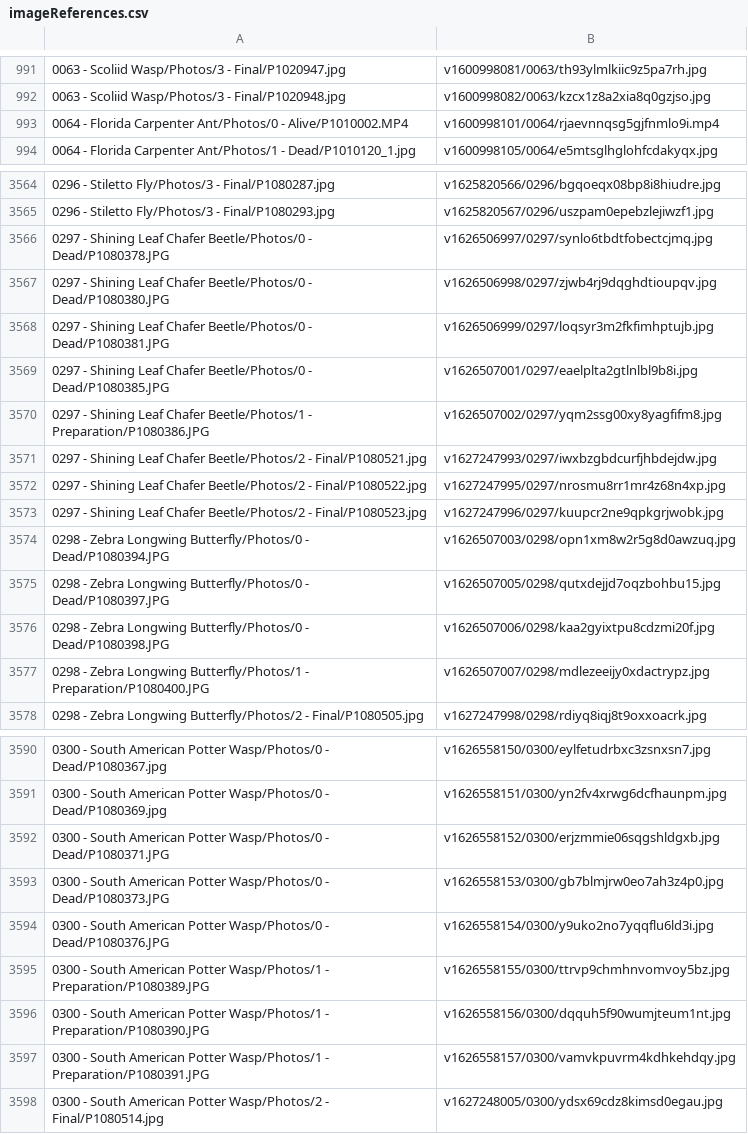
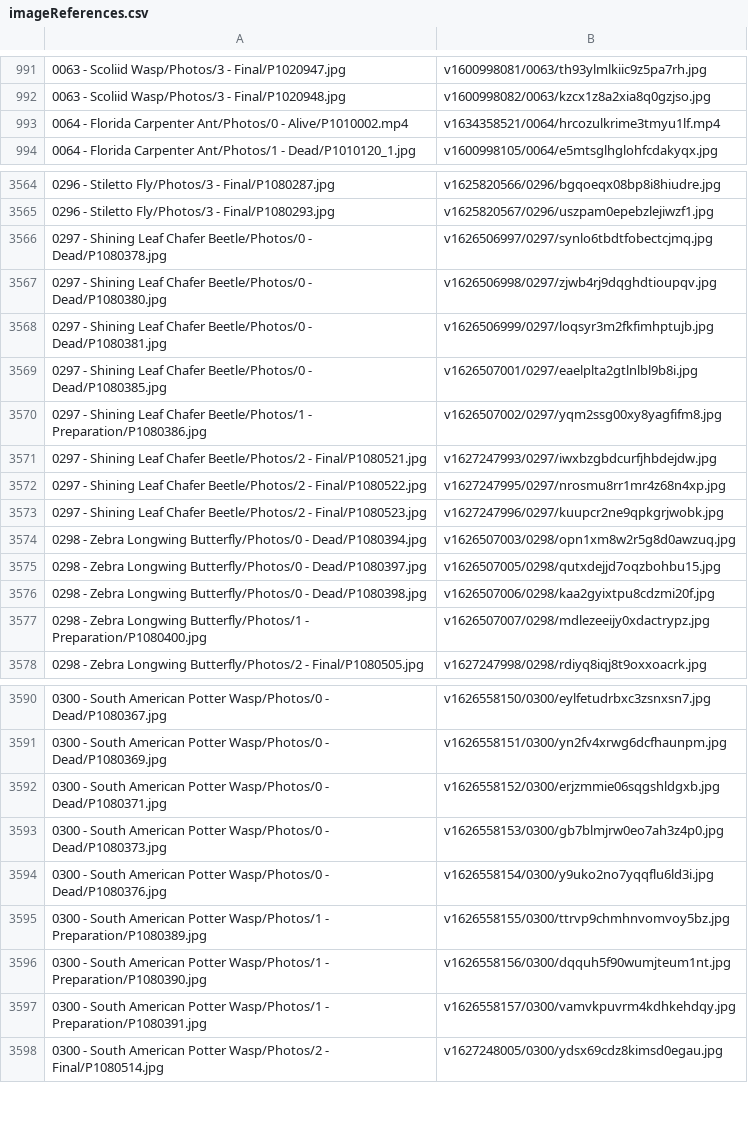
Before and after one commit to ZGorlock/SpecimensWebsiteGenerator, a CSV file: resources/imageReferences.csv, drawn as a sheet; only a part is shown, gaps mark what is left out; the diff covers the shown part only.

Commit message:
Fixed file extensions for Specimen photos

```diff
--- a/resources/imageReferences.csv
+++ b/resources/imageReferences.csv
@@ -992,3 +992,3 @@
 0063 - Scoliid Wasp/Photos/3 - Final/P1020948.jpg,v1600998082/0063/kzcx1z8a2xia8q0gzjso.jpg
-0064 - Florida Carpenter Ant/Photos/0 - Alive/P1010002.MP4,v1600998101/0064/rjaevnnqsg5gjfnmlo9i.mp4
+0064 - Florida Carpenter Ant/Photos/0 - Alive/P1010002.mp4,v1634358521/0064/hrcozulkrime3tmyu1lf.mp4
 0064 - Florida Carpenter Ant/Photos/1 - Dead/P1010120_1.jpg,v1600998105/0064/e5mtsglhglohfcdakyqx.jpg
@@ -3565,7 +3565,7 @@
 0296 - Stiletto Fly/Photos/3 - Final/P1080293.jpg,v1625820567/0296/uszpam0epebzlejiwzf1.jpg
-0297 - Shining Leaf Chafer Beetle/Photos/0 - Dead/P1080378.JPG,v1626506997/0297/synlo6tbdtfobectcjmq.jpg
-0297 - Shining Leaf Chafer Beetle/Photos/0 - Dead/P1080380.JPG,v1626506998/0297/zjwb4rj9dqghdtioupqv.jpg
-0297 - Shining Leaf Chafer Beetle/Photos/0 - Dead/P1080381.JPG,v1626506999/0297/loqsyr3m2fkfimhptujb.jpg
-0297 - Shining Leaf Chafer Beetle/Photos/0 - Dead/P1080385.JPG,v1626507001/0297/eaelplta2gtlnlbl9b8i.jpg
-0297 - Shining Leaf Chafer Beetle/Photos/1 - Preparation/P1080386.JPG,v1626507002/0297/yqm2ssg00xy8yagfifm8.jpg
+0297 - Shining Leaf Chafer Beetle/Photos/0 - Dead/P1080378.jpg,v1626506997/0297/synlo6tbdtfobectcjmq.jpg
+0297 - Shining Leaf Chafer Beetle/Photos/0 - Dead/P1080380.jpg,v1626506998/0297/zjwb4rj9dqghdtioupqv.jpg
+0297 - Shining Leaf Chafer Beetle/Photos/0 - Dead/P1080381.jpg,v1626506999/0297/loqsyr3m2fkfimhptujb.jpg
+0297 - Shining Leaf Chafer Beetle/Photos/0 - Dead/P1080385.jpg,v1626507001/0297/eaelplta2gtlnlbl9b8i.jpg
+0297 - Shining Leaf Chafer Beetle/Photos/1 - Preparation/P1080386.jpg,v1626507002/0297/yqm2ssg00xy8yagfifm8.jpg
 0297 - Shining Leaf Chafer Beetle/Photos/2 - Final/P1080521.jpg,v1627247993/0297/iwxbzgbdcurfjhbdejdw.jpg
@@ -3573,6 +3573,6 @@
 0297 - Shining Leaf Chafer Beetle/Photos/2 - Final/P1080523.jpg,v1627247996/0297/kuupcr2ne9qpkgrjwobk.jpg
-0298 - Zebra Longwing Butterfly/Photos/0 - Dead/P1080394.JPG,v1626507003/0298/opn1xm8w2r5g8d0awzuq.jpg
-0298 - Zebra Longwing Butterfly/Photos/0 - Dead/P1080397.JPG,v1626507005/0298/qutxdejjd7oqzbohbu15.jpg
-0298 - Zebra Longwing Butterfly/Photos/0 - Dead/P1080398.JPG,v1626507006/0298/kaa2gyixtpu8cdzmi20f.jpg
-0298 - Zebra Longwing Butterfly/Photos/1 - Preparation/P1080400.JPG,v1626507007/0298/mdlezeeijy0xdactrypz.jpg
+0298 - Zebra Longwing Butterfly/Photos/0 - Dead/P1080394.jpg,v1626507003/0298/opn1xm8w2r5g8d0awzuq.jpg
+0298 - Zebra Longwing Butterfly/Photos/0 - Dead/P1080397.jpg,v1626507005/0298/qutxdejjd7oqzbohbu15.jpg
+0298 - Zebra Longwing Butterfly/Photos/0 - Dead/P1080398.jpg,v1626507006/0298/kaa2gyixtpu8cdzmi20f.jpg
+0298 - Zebra Longwing Butterfly/Photos/1 - Preparation/P1080400.jpg,v1626507007/0298/mdlezeeijy0xdactrypz.jpg
 0298 - Zebra Longwing Butterfly/Photos/2 - Final/P1080505.jpg,v1627247998/0298/rdiyq8iqj8t9oxxoacrk.jpg
@@ -3591,8 +3591,8 @@
 0300 - South American Potter Wasp/Photos/0 - Dead/P1080369.jpg,v1626558151/0300/yn2fv4xrwg6dcfhaunpm.jpg
-0300 - South American Potter Wasp/Photos/0 - Dead/P1080371.JPG,v1626558152/0300/erjzmmie06sqgshldgxb.jpg
-0300 - South American Potter Wasp/Photos/0 - Dead/P1080373.JPG,v1626558153/0300/gb7blmjrw0eo7ah3z4p0.jpg
-0300 - South American Potter Wasp/Photos/0 - Dead/P1080376.JPG,v1626558154/0300/y9uko2no7yqqflu6ld3i.jpg
-0300 - South American Potter Wasp/Photos/1 - Preparation/P1080389.JPG,v1626558155/0300/ttrvp9chmhnvomvoy5bz.jpg
-0300 - South American Potter Wasp/Photos/1 - Preparation/P1080390.JPG,v1626558156/0300/dqquh5f90wumjteum1nt.jpg
-0300 - South American Potter Wasp/Photos/1 - Preparation/P1080391.JPG,v1626558157/0300/vamvkpuvrm4kdhkehdqy.jpg
+0300 - South American Potter Wasp/Photos/0 - Dead/P1080371.jpg,v1626558152/0300/erjzmmie06sqgshldgxb.jpg
+0300 - South American Potter Wasp/Photos/0 - Dead/P1080373.jpg,v1626558153/0300/gb7blmjrw0eo7ah3z4p0.jpg
+0300 - South American Potter Wasp/Photos/0 - Dead/P1080376.jpg,v1626558154/0300/y9uko2no7yqqflu6ld3i.jpg
+0300 - South American Potter Wasp/Photos/1 - Preparation/P1080389.jpg,v1626558155/0300/ttrvp9chmhnvomvoy5bz.jpg
+0300 - South American Potter Wasp/Photos/1 - Preparation/P1080390.jpg,v1626558156/0300/dqquh5f90wumjteum1nt.jpg
+0300 - South American Potter Wasp/Photos/1 - Preparation/P1080391.jpg,v1626558157/0300/vamvkpuvrm4kdhkehdqy.jpg
 0300 - South American Potter Wasp/Photos/2 - Final/P1080514.jpg,v1627248005/0300/ydsx69cdz8kimsd0egau.jpg
```
Also changed, not shown: 69 edited cells elsewhere in this file, 1 other file.
